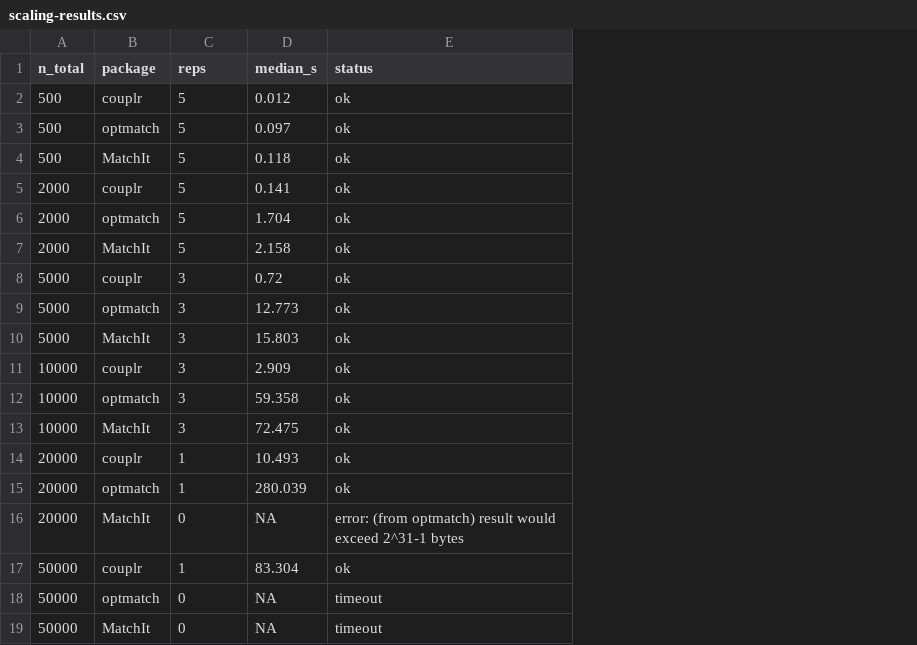
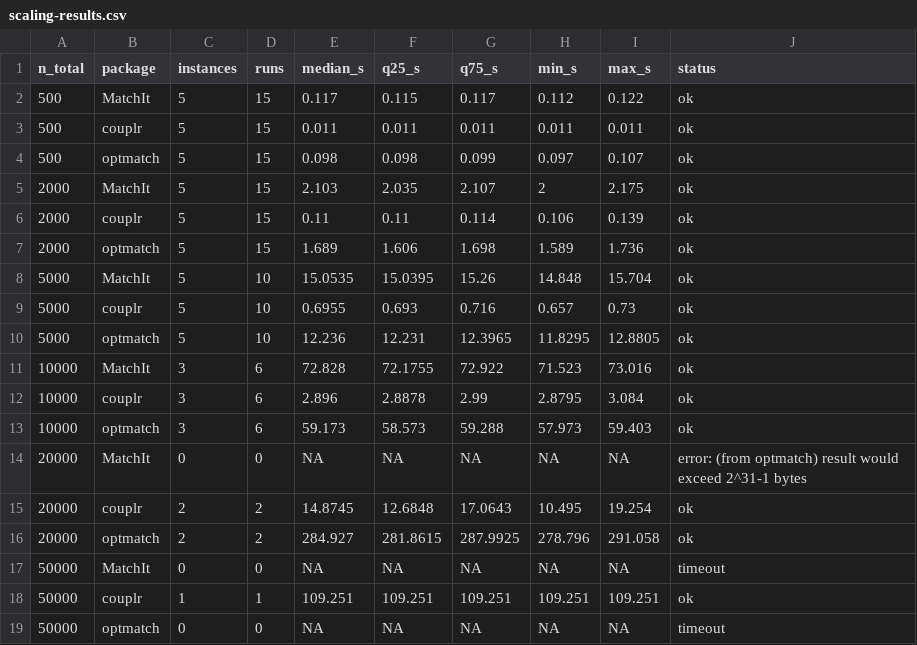
Before and after one commit to gcol33/couplr, a CSV file: paper/rjournal/data/scaling-results.csv, drawn as a sheet; removed rows and columns are numbered as before the commit, all else as after; the diff names each change by its address in the sheet, - before the commit and + after, or states it on an @@ line.

```diff
--- a/paper/rjournal/data/scaling-results.csv
+++ b/paper/rjournal/data/scaling-results.csv
+column D (runs), rows 3-14: 15 | 15 | 15 | 15 | 15 | 10 | 10 | 10 | 6 | 6 | 6 | 0; rows 18-19: 1 | 0
+column F (q25_s), rows 3-14: 0.011 | 0.098 | 2.035 | 0.11 | 1.606 | 15.0395 | 0.693 | 12.231 | 72.1755 | 2.8878 | 58.573 | NA; rows 18-19: 109.251 | NA
+column G (q75_s), rows 3-14: 0.011 | 0.099 | 2.107 | 0.114 | 1.698 | 15.26 | 0.716 | 12.3965 | 72.922 | 2.99 | 59.288 | NA; rows 18-19: 109.251 | NA
+column H (min_s), rows 3-14: 0.011 | 0.097 | 2 | 0.106 | 1.589 | 14.848 | 0.657 | 11.8295 | 71.523 | 2.8795 | 57.973 | NA; rows 18-19: 109.251 | NA
+column I (max_s), rows 3-14: 0.011 | 0.107 | 2.175 | 0.139 | 1.736 | 15.704 | 0.73 | 12.8805 | 73.016 | 3.084 | 59.403 | NA; rows 18-19: 109.251 | NA
-C1: reps
+C1: instances
+row 2: 500 | MatchIt | 5 | 15 | 0.117 | 0.115 | 0.117 | 0.112 | 0.122 | ok
-E3 (median_s): 0.012
+E3 (median_s): 0.011
-E4 (median_s): 0.097
+E4 (median_s): 0.098
-A5 (n_total): 500
+A5 (n_total): 2000
-E5 (median_s): 0.118
+E5 (median_s): 2.103
-E6 (median_s): 0.141
+E6 (median_s): 0.11
-E7 (median_s): 1.704
+E7 (median_s): 1.689
-A8 (n_total): 2000
+A8 (n_total): 5000
-E8 (median_s): 2.158
+E8 (median_s): 15.0535
-C9:C10 (instances): 3
+C9:C10 (instances): 5
-E9 (median_s): 0.72
+E9 (median_s): 0.6955
-E10 (median_s): 12.773
+E10 (median_s): 12.236
-A11 (n_total): 5000
+A11 (n_total): 10000
-E11 (median_s): 15.803
+E11 (median_s): 72.828
-E12 (median_s): 2.909
+E12 (median_s): 2.896
-E13 (median_s): 59.358
+E13 (median_s): 59.173
-row 13: 10000 | MatchIt | 3 | 72.475 | ok
-row 14: 20000 | couplr | 1 | 10.493 | ok
-row 15: 20000 | optmatch | 1 | 280.039 | ok
+row 15: 20000 | couplr | 2 | 2 | 14.8745 | 12.6848 | 17.0643 | 10.495 | 19.254 | ok
+row 16: 20000 | optmatch | 2 | 2 | 284.927 | 281.8615 | 287.9925 | 278.796 | 291.058 | ok
@@ row 19 moved to row 17: 50000 @@
-E18 (median_s): 83.304
+E18 (median_s): 109.251
```
Also changed, not shown: paper/implicit-results.csv, paper/path-points.csv, 12 other files.
